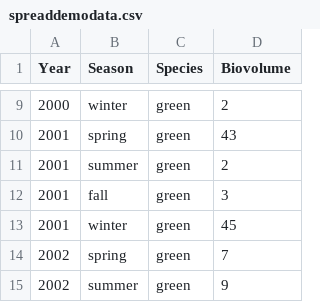
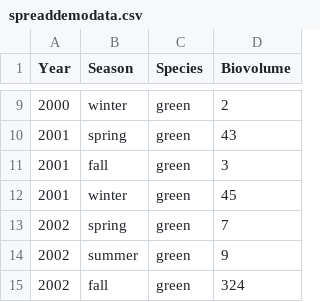
Before and after one commit to InteragencyEcologicalProgram/DataScience, a CSV file: 2019.11.14/spreaddemodata.csv, drawn as a sheet; only a part is shown, gaps mark what is left out; the shorter side is filled out with more unchanged rows.

Commit message:
improved my data manipulation example

```diff
--- a/2019.11.14/spreaddemodata.csv
+++ b/2019.11.14/spreaddemodata.csv
@@ -10,3 +10,2 @@ Year,Season,Species,Biovolume
 2001,spring,green,43
-2001,summer,green,2
 2001,fall,green,3
```
Also changed, not shown: 3 other files.
